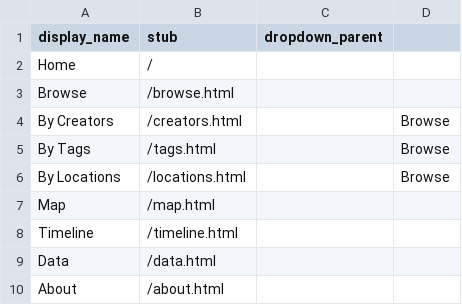
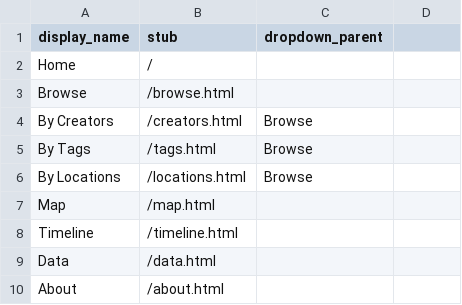
Before and after one commit to hamilton-scholarship/ocs-archive, a CSV file: _data/config-nav.csv, drawn as a sheet.

Commit message:
nav fix

```diff
--- a/_data/config-nav.csv
+++ b/_data/config-nav.csv
@@ -3,5 +3,5 @@ Home,/
 Browse,/browse.html
-By Creators,/creators.html,,Browse
-By Tags,/tags.html,,Browse
-By Locations,/locations.html,,Browse
+By Creators,/creators.html,Browse
+By Tags,/tags.html,Browse
+By Locations,/locations.html,Browse
 Map,/map.html
```
